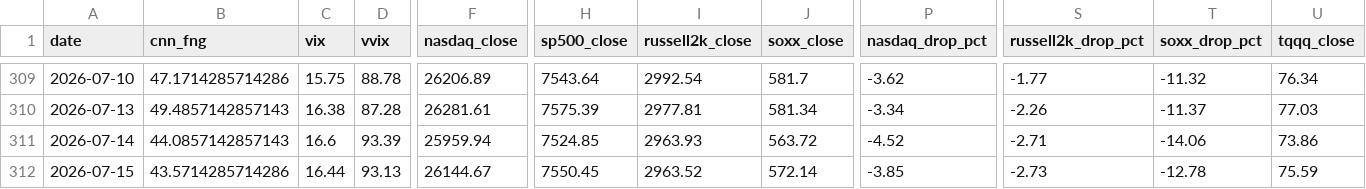
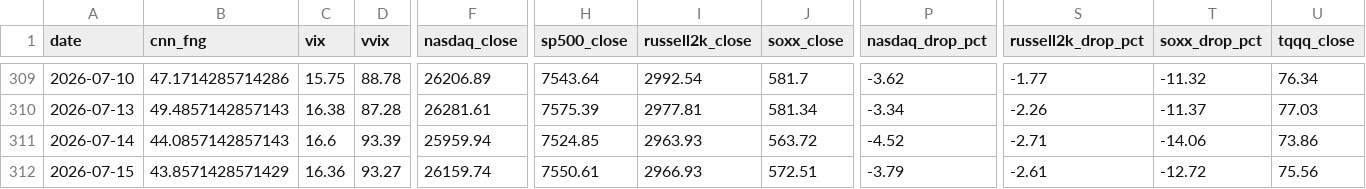
Before and after one commit to komubal-del/pitinvest-bot, a CSV file: pitinvest_history.csv, drawn as a sheet; only a part is shown, gaps mark what is left out; the diff covers the shown part only; the diff names each change by its address in the sheet, - before the commit and + after, or states it on an @@ line.

```diff
--- a/pitinvest_history.csv
+++ b/pitinvest_history.csv
-B312 (cnn_fng): 43.5714285714286
+B312 (cnn_fng): 43.8571428571429
-C312 (vix): 16.44
+C312 (vix): 16.36
-D312 (vvix): 93.13
+D312 (vvix): 93.27
-F312 (nasdaq_close): 26144.67
+F312 (nasdaq_close): 26159.74
-H312 (sp500_close): 7550.45
+H312 (sp500_close): 7550.61
-I312 (russell2k_close): 2963.52
+I312 (russell2k_close): 2966.93
-J312 (soxx_close): 572.14
+J312 (soxx_close): 572.51
-P312 (nasdaq_drop_pct): -3.85
+P312 (nasdaq_drop_pct): -3.79
-S312 (russell2k_drop_pct): -2.73
+S312 (russell2k_drop_pct): -2.61
-T312 (soxx_drop_pct): -12.78
+T312 (soxx_drop_pct): -12.72
-U312 (tqqq_close): 75.59
+U312 (tqqq_close): 75.56
```
Also changed, not shown: 6 edited cells elsewhere in this file, 2 other files.
